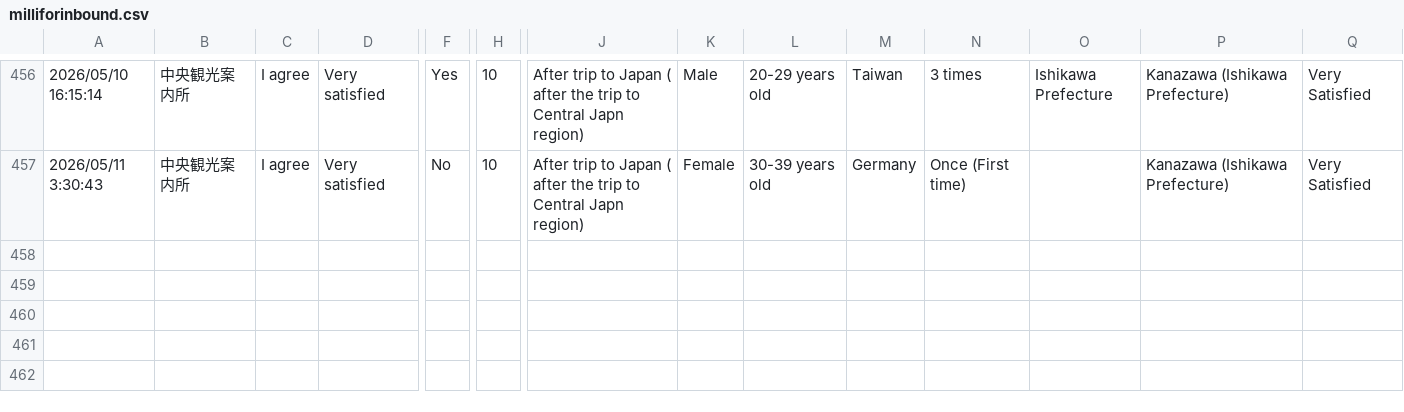
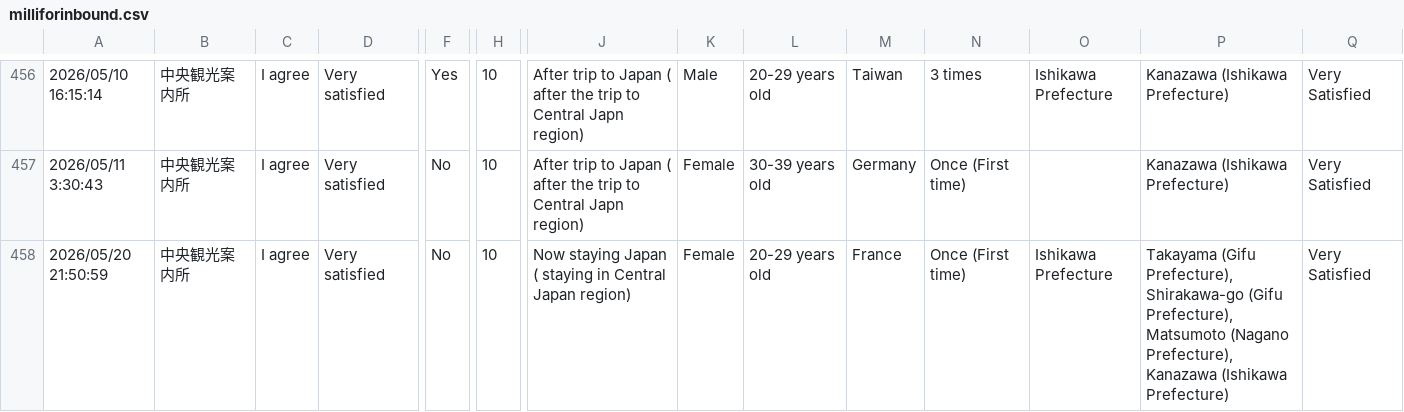
Before and after one commit to codefornoto/MilliforInbound, a CSV file: milliforinbound.csv, drawn as a sheet; only a part is shown, gaps mark what is left out; rows hold the shown columns only; the diff names each change by its address in the sheet, - before the commit and + after, or states it on an @@ line.

```diff
--- a/milliforinbound.csv
+++ b/milliforinbound.csv
+row 458: 2026/05/20 21:50:59 | 中央観光案内所 | I agree | Very satisfied | No | 10 | Now staying Japan ( staying in Central Japan region) | Female | 20-29 years old | France | Once (First time) | Ishikawa Prefecture | Takayama (Gifu Prefecture), Shirakawa-go (Gifu Prefecture), Matsumoto (Nagano Prefecture), Kanazawa (Ishikawa Prefecture) | Very Satisfied
```
